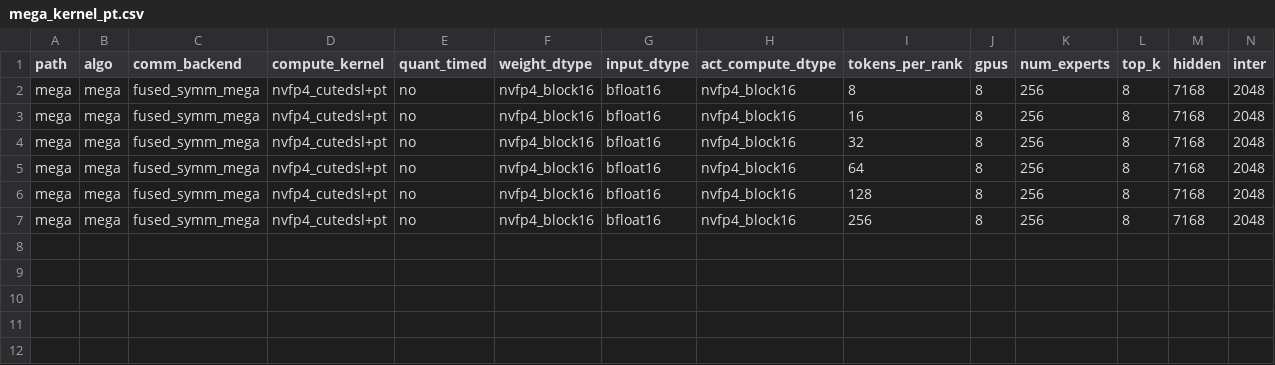
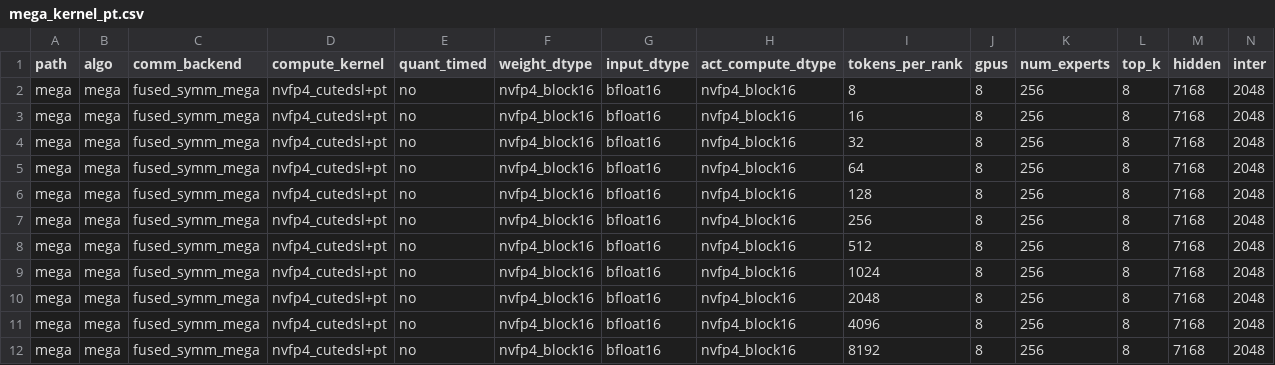
Before and after one commit to mhoqueanik/moe_ep_benchmark, a CSV file: iket_breakdown/results/mega_kernel_pt.csv, drawn as a sheet; only a part is shown; rows hold the shown columns only; the diff names each change by its address in the sheet, - before the commit and + after, or states it on an @@ line.

```diff
--- a/iket_breakdown/results/mega_kernel_pt.csv
+++ b/iket_breakdown/results/mega_kernel_pt.csv
+row 8: mega | mega | fused_symm_mega | nvfp4_cutedsl+pt | no | nvfp4_block16 | bfloat16 | nvfp4_block16 | 512 | 8 | 256 | 8 | 7168 | 2048
+row 9: mega | mega | fused_symm_mega | nvfp4_cutedsl+pt | no | nvfp4_block16 | bfloat16 | nvfp4_block16 | 1024 | 8 | 256 | 8 | 7168 | 2048
+row 10: mega | mega | fused_symm_mega | nvfp4_cutedsl+pt | no | nvfp4_block16 | bfloat16 | nvfp4_block16 | 2048 | 8 | 256 | 8 | 7168 | 2048
+row 11: mega | mega | fused_symm_mega | nvfp4_cutedsl+pt | no | nvfp4_block16 | bfloat16 | nvfp4_block16 | 4096 | 8 | 256 | 8 | 7168 | 2048
+row 12: mega | mega | fused_symm_mega | nvfp4_cutedsl+pt | no | nvfp4_block16 | bfloat16 | nvfp4_block16 | 8192 | 8 | 256 | 8 | 7168 | 2048
```
Also changed, not shown: iket_breakdown/results/mega_e2e.csv, iket_breakdown/results/mega_e2e_pt.csv, 2 other files.
